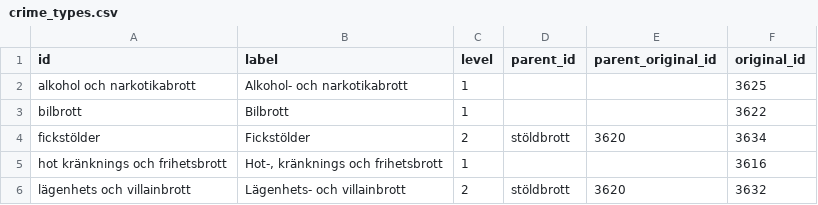
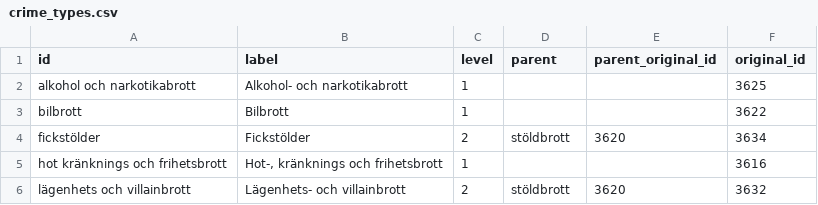
Before and after one commit to marple-newsrobot/marple-datatypes, a CSV file: misc/crime_types.csv, drawn as a sheet; only a part is shown.

Commit message:
parent_id => parent

```diff
--- a/misc/crime_types.csv
+++ b/misc/crime_types.csv
@@ -1,2 +1,2 @@
-id,label,level,parent_id,parent_original_id,original_id
+id,label,level,parent,parent_original_id,original_id
 alkohol och narkotikabrott,Alkohol- och narkotikabrott,1,,,3625
```
